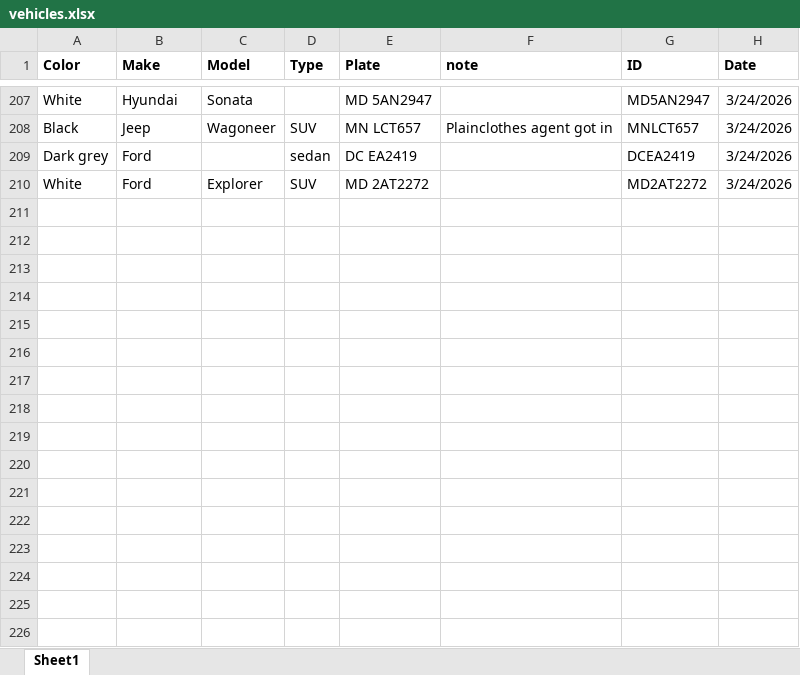
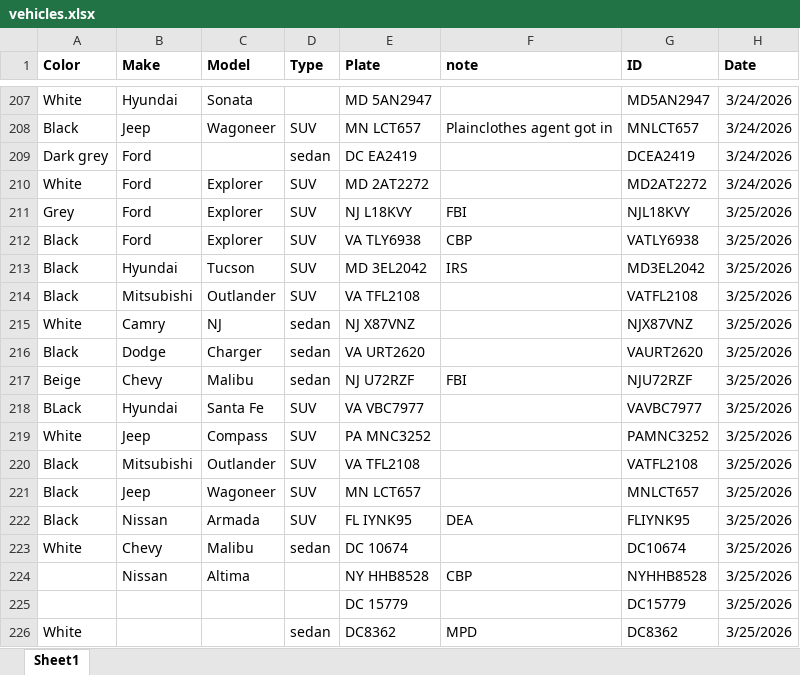
Before and after one commit to Sandy368368/vehicle-search, an Excel workbook: vehicles.xlsx, sheet Sheet1, drawn as a sheet; only a part is shown, gaps mark what is left out; values as stored, in another font and other column widths than the file's, no borders; the diff names each change by its address in the sheet, - before the commit and + after, or states it on an @@ line.

Commit message:
Add files via upload

```diff
--- a/vehicles.xlsx (sheet Sheet1)
+++ b/vehicles.xlsx (sheet Sheet1)
+row 211: Grey | Ford | Explorer | SUV | NJ L18KVY | FBI | NJL18KVY | 3/25/2026
+row 212: Black | Ford | Explorer | SUV | VA TLY6938 | CBP | VATLY6938 | 3/25/2026
+row 213: Black | Hyundai | Tucson | SUV | MD 3EL2042 | IRS | MD3EL2042 | 3/25/2026
+row 214: Black | Mitsubishi | Outlander | SUV | VA TFL2108 |  | VATFL2108 | 3/25/2026
+row 215: White | Camry | NJ | sedan | NJ X87VNZ |  | NJX87VNZ | 3/25/2026
+row 216: Black | Dodge | Charger | sedan | VA URT2620 |  | VAURT2620 | 3/25/2026
+row 217: Beige | Chevy | Malibu | sedan | NJ U72RZF | FBI | NJU72RZF | 3/25/2026
+row 218: BLack | Hyundai | Santa Fe | SUV | VA VBC7977 |  | VAVBC7977 | 3/25/2026
+row 219: White | Jeep | Compass | SUV | PA MNC3252 |  | PAMNC3252 | 3/25/2026
+row 220: Black | Mitsubishi | Outlander | SUV | VA TFL2108 |  | VATFL2108 | 3/25/2026
+row 221: Black | Jeep | Wagoneer | SUV | MN LCT657 |  | MNLCT657 | 3/25/2026
+row 222: Black | Nissan | Armada | SUV | FL IYNK95 | DEA | FLIYNK95 | 3/25/2026
+row 223: White | Chevy | Malibu | sedan | DC 10674 |  | DC10674 | 3/25/2026
+row 224:  | Nissan | Altima |  | NY HHB8528 | CBP | NYHHB8528 | 3/25/2026
+row 225:  |  |  |  | DC 15779 |  | DC15779 | 3/25/2026
+row 226: White |  |  | sedan | DC8362 | MPD | DC8362 | 3/25/2026
```
